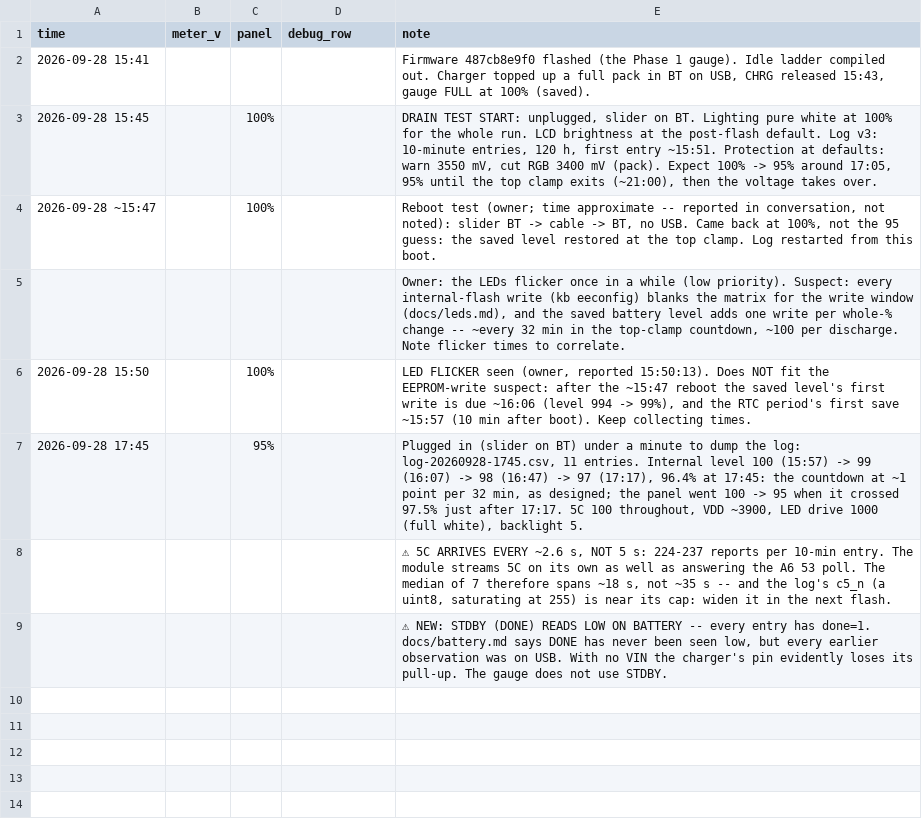
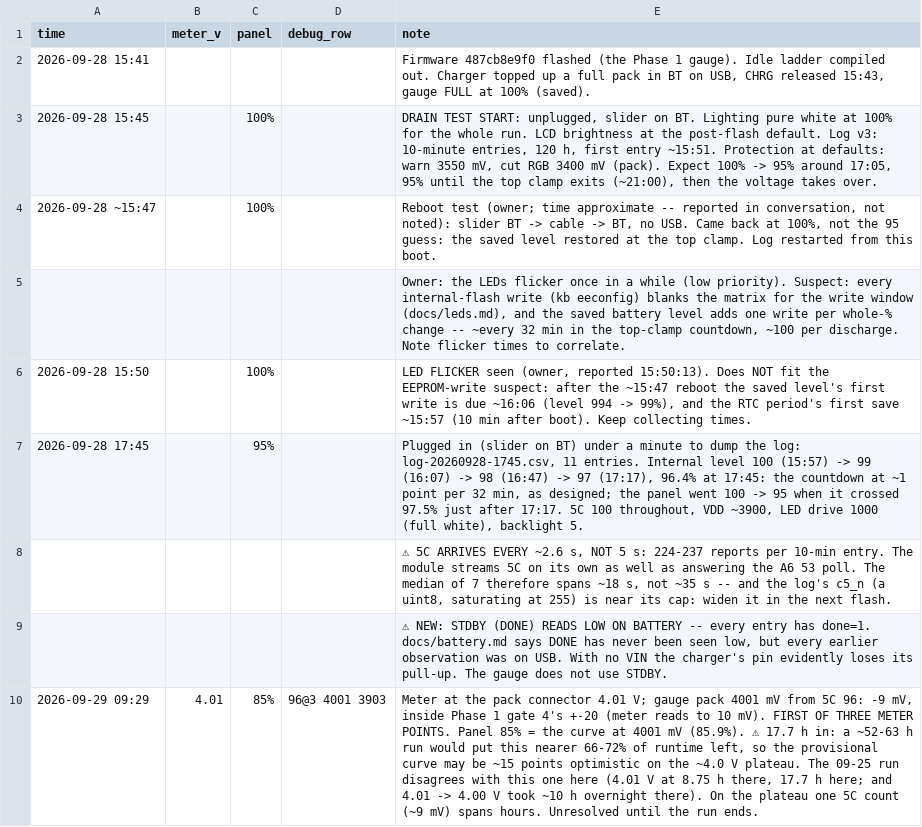
Before and after one commit to jdlien/ak820-pro, a CSV file: history/battery-2026-09-28-drain/readings.csv, drawn as a sheet; the diff names each change by its address in the sheet, - before the commit and + after, or states it on an @@ line.

Commit message:
history: drain test, 09:29 -- meter 4.01 V against the gauge's 4001 mV

```diff
--- a/history/battery-2026-09-28-drain/readings.csv
+++ b/history/battery-2026-09-28-drain/readings.csv
+row 10: 2026-09-29 09:29 | 4.01 | 85% | 96@3 4001 3903 | Meter at the pack connector 4.01 V; gauge pack 4001 mV from 5C 96: -9 mV, inside Phase 1 gate 4's +-20 (meter reads to 10 mV). FIRST OF THREE METER POINTS. Panel 85% = the curve at 4001 mV (85.9%). ⚠ 17.7 h in: a ~52-63 h run would put this nearer 66-72% of runtime left, so the provisional curve may be ~15 points optimistic on the ~4.0 V plateau. The 09-25 run disagrees with this one here (4.01 V at 8.75 h there, 17.7 h here; and 4.01 -> 4.00 V took ~10 h overnight there). On the plateau one 5C count (~9 mV) spans hours. Unresolved until the run ends.
```
